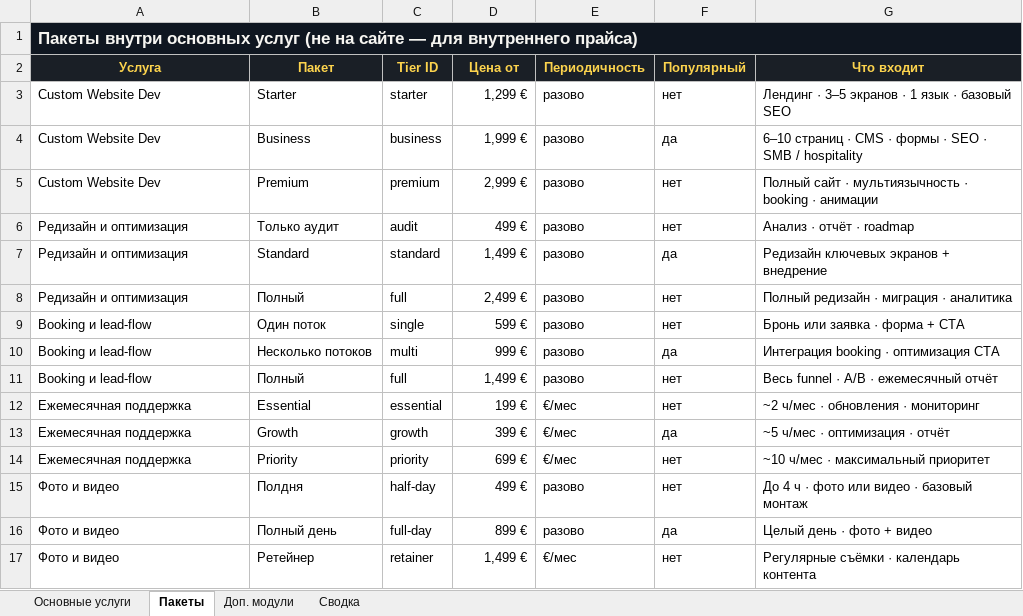
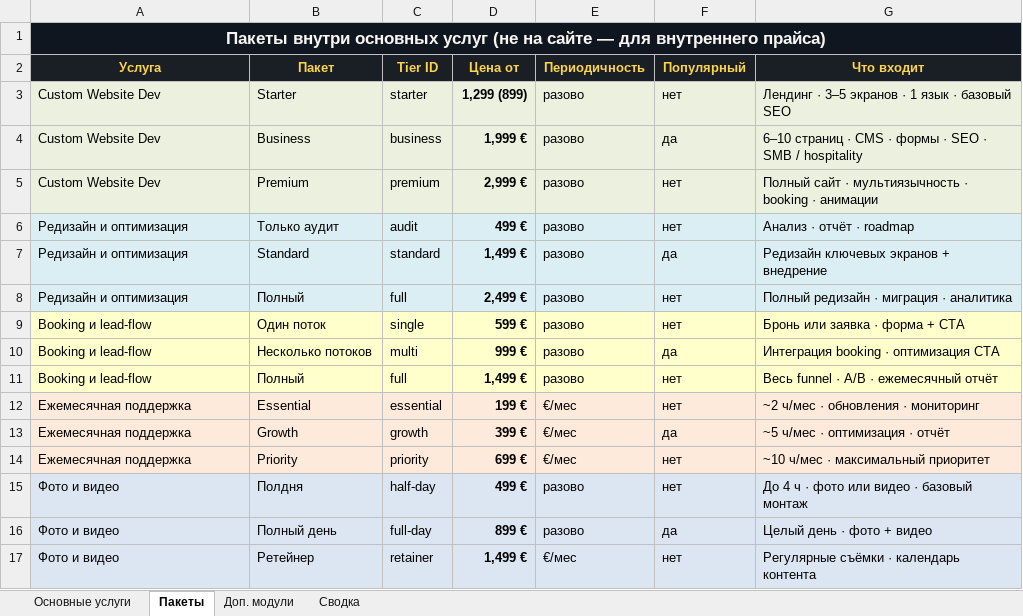
Before and after one commit to MichaelBilak/Portfolio, an Excel workbook: data/Bilak-Studio-Pricing.xlsx, sheet Пакеты, drawn as a sheet; values as stored, in another font and other column widths than the file's, no borders; the diff names each change by its address in the sheet, - before the commit and + after, or states it on an @@ line.

```diff
--- a/data/Bilak-Studio-Pricing.xlsx (sheet Пакеты)
+++ b/data/Bilak-Studio-Pricing.xlsx (sheet Пакеты)
-A1 alignment: left
+A1 alignment: center
-A3:G5 fill: none
+A3:G5 fill: #EBF1DE
-D3 (Цена от): 1,299 €
+D3 (Цена от): 1,299 (899)
-D3:D17 bold: off
+D3:D17 bold: on
-A6:G8 fill: none
+A6:G8 fill: #DBEEF4
-A9:G11 fill: none
+A9:G11 fill: #FFFFCC
-A12:G14 fill: none
+A12:G14 fill: #FDEADA
-A15:G17 fill: none
+A15:G17 fill: #DCE6F2
```
Also changed, not shown: sheet Доп. модули, sheet Основные услуги, sheet Сводка, 45 other files.
